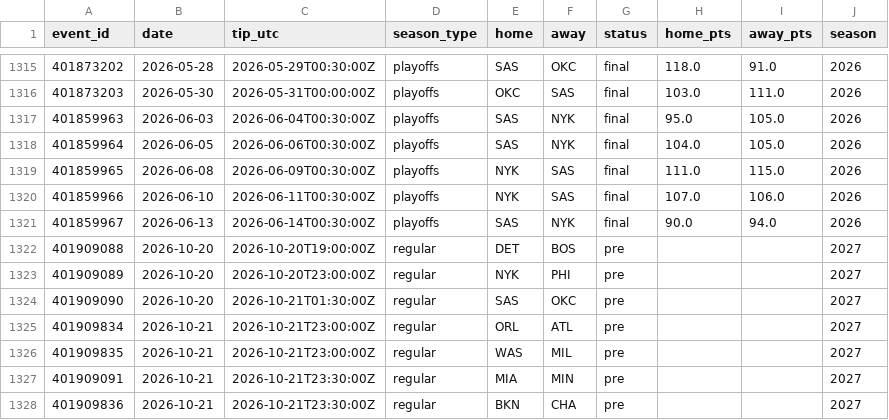
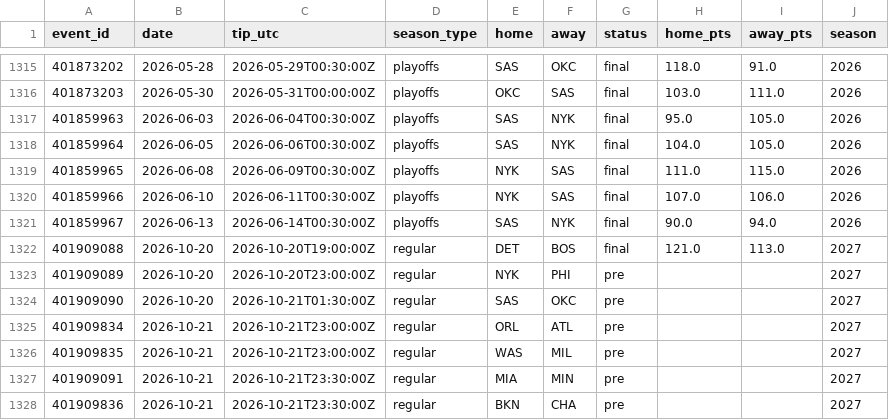
Before and after one commit to harisbyhaqi/hoopcast, a CSV file: data/schedule.csv, drawn as a sheet; only a part is shown, gaps mark what is left out.

```diff
--- a/data/schedule.csv
+++ b/data/schedule.csv
@@ -1321,3 +1321,3 @@ event_id,date,tip_utc,season_type,home,away,status,home_pts,away_pts,season
 401859967,2026-06-13,2026-06-14T00:30:00Z,playoffs,SAS,NYK,final,90.0,94.0,2026
-401909088,2026-10-20,2026-10-20T19:00:00Z,regular,DET,BOS,pre,,,2027
+401909088,2026-10-20,2026-10-20T19:00:00Z,regular,DET,BOS,final,121.0,113.0,2027
 401909089,2026-10-20,2026-10-20T23:00:00Z,regular,NYK,PHI,pre,,,2027
```
Also changed, not shown: data/darko.csv, data/frozen_predictions.csv, 7 other files.
